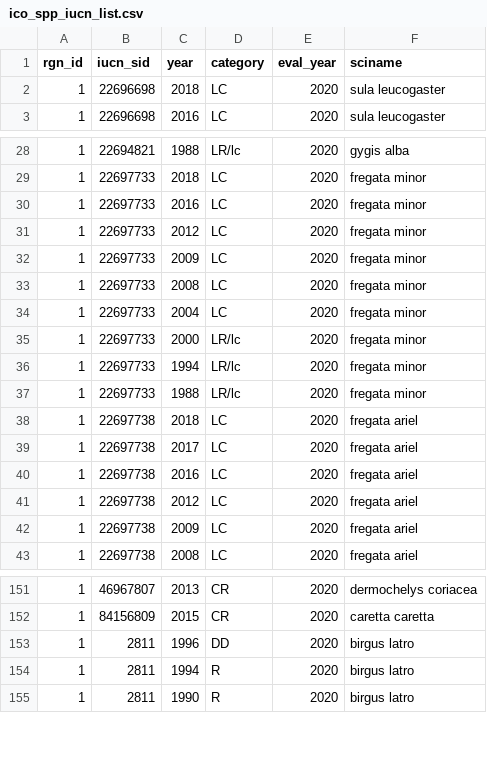
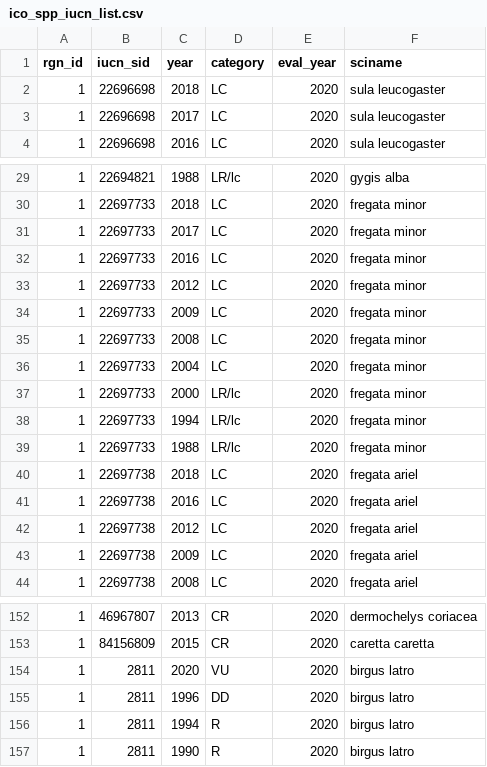
Before and after one commit to OHI-4site/tet-prep, a CSV file: prep/sp/ico/v2020/output/ico_spp_iucn_list.csv, drawn as a sheet; only a part is shown, gaps mark what is left out.

```diff
--- a/prep/sp/ico/v2020/output/ico_spp_iucn_list.csv
+++ b/prep/sp/ico/v2020/output/ico_spp_iucn_list.csv
@@ -2,2 +2,3 @@ rgn_id,iucn_sid,year,category,eval_year,sciname
 1,22696698,2018,LC,2020,sula leucogaster
+1,22696698,2017,LC,2020,sula leucogaster
 1,22696698,2016,LC,2020,sula leucogaster
@@ -29,2 +30,3 @@ rgn_id,iucn_sid,year,category,eval_year,sciname
 1,22697733,2018,LC,2020,fregata minor
+1,22697733,2017,LC,2020,fregata minor
 1,22697733,2016,LC,2020,fregata minor
@@ -38,3 +40,2 @@ rgn_id,iucn_sid,year,category,eval_year,sciname
 1,22697738,2018,LC,2020,fregata ariel
-1,22697738,2017,LC,2020,fregata ariel
 1,22697738,2016,LC,2020,fregata ariel
@@ -152,2 +153,3 @@ rgn_id,iucn_sid,year,category,eval_year,sciname
 1,84156809,2015,CR,2020,caretta caretta
+1,2811,2020,VU,2020,birgus latro
 1,2811,1996,DD,2020,birgus latro
```
Also changed, not shown: prep/sp/ico/v2020/int/tet_ico_all.csv, prep/sp/ico/v2020/int/tet_ico_history.csv, 8 other files.
